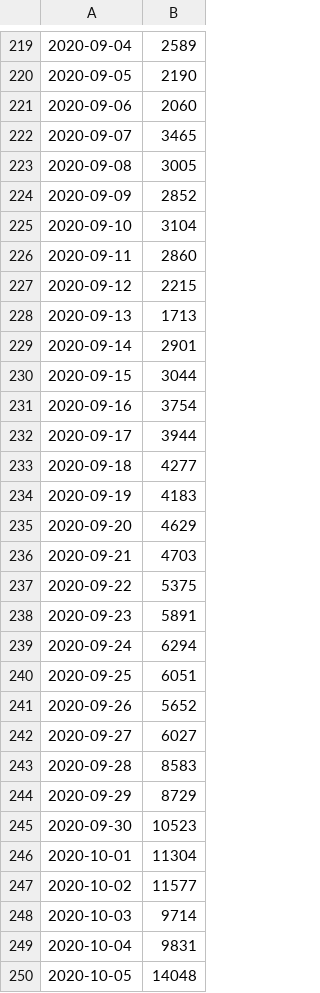
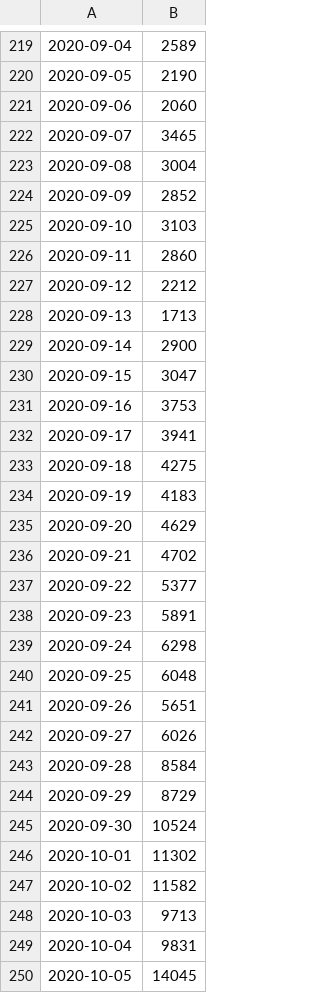
Before and after one commit to carlinmack/covid-graphs, a CSV file: data/England.cases.csv, drawn as a sheet; only a part is shown, gaps mark what is left out; the diff covers the shown part only.

```diff
--- a/data/England.cases.csv
+++ b/data/England.cases.csv
@@ -222,29 +222,29 @@
 2020-09-07,3465
-2020-09-08,3005
+2020-09-08,3004
 2020-09-09,2852
-2020-09-10,3104
+2020-09-10,3103
 2020-09-11,2860
-2020-09-12,2215
+2020-09-12,2212
 2020-09-13,1713
-2020-09-14,2901
-2020-09-15,3044
-2020-09-16,3754
-2020-09-17,3944
-2020-09-18,4277
+2020-09-14,2900
+2020-09-15,3047
+2020-09-16,3753
+2020-09-17,3941
+2020-09-18,4275
 2020-09-19,4183
 2020-09-20,4629
-2020-09-21,4703
-2020-09-22,5375
+2020-09-21,4702
+2020-09-22,5377
 2020-09-23,5891
-2020-09-24,6294
-2020-09-25,6051
-2020-09-26,5652
-2020-09-27,6027
-2020-09-28,8583
+2020-09-24,6298
+2020-09-25,6048
+2020-09-26,5651
+2020-09-27,6026
+2020-09-28,8584
 2020-09-29,8729
-2020-09-30,10523
-2020-10-01,11304
-2020-10-02,11577
-2020-10-03,9714
+2020-09-30,10524
+2020-10-01,11302
+2020-10-02,11582
+2020-10-03,9713
 2020-10-04,9831
-2020-10-05,14048
+2020-10-05,14045
```
Also changed, not shown: 1 added row and 176 edited cells elsewhere in this file, data/England.cases.reported.csv, data/Northern Ireland.cases.reported.csv, 55 other files.
